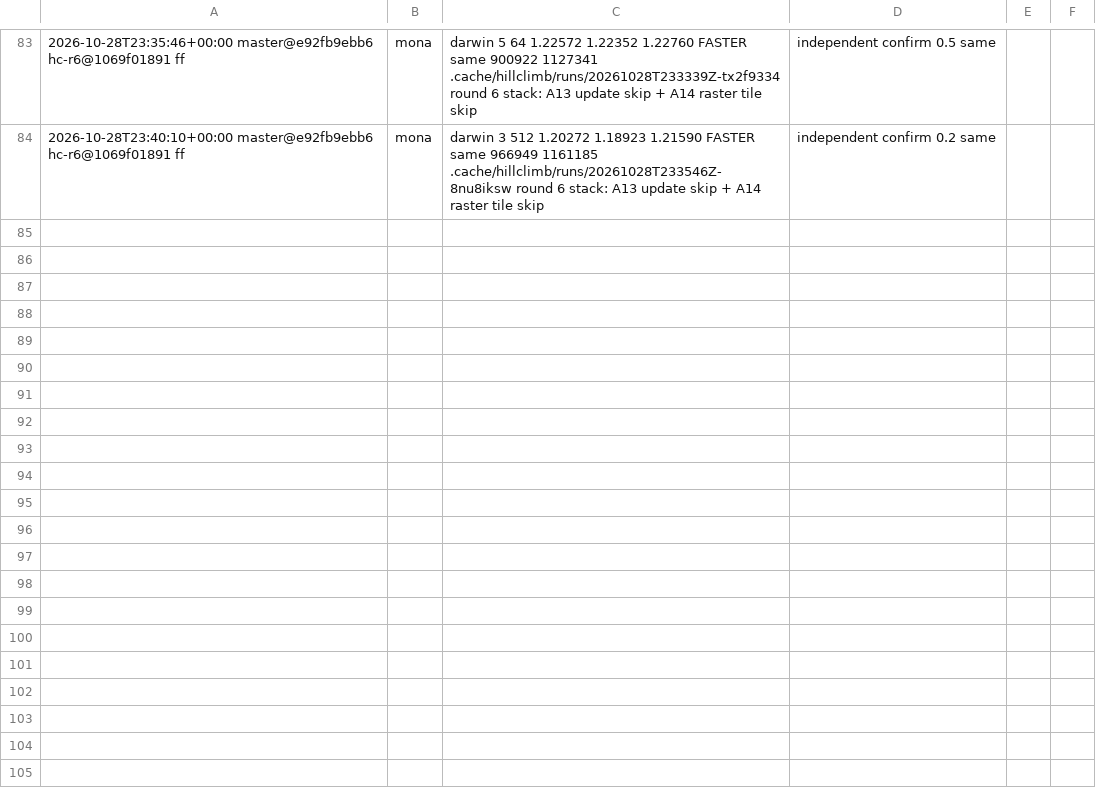
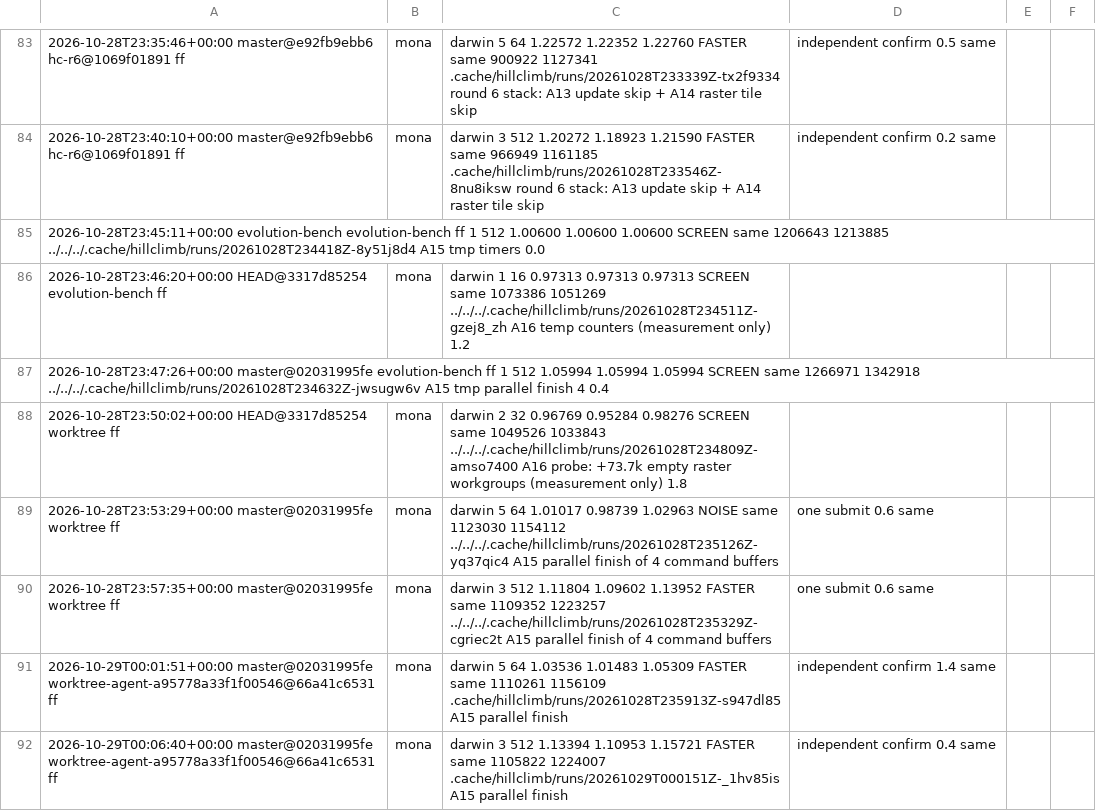
Before and after one commit to petalas/artgen-backend-rust, a TSV file: benchmarks/hillclimb/log.tsv, drawn as a sheet; only a part is shown, gaps mark what is left out; the diff names each change by its address in the sheet, - before the commit and + after, or states it on an @@ line.

Commit message:
docs(benchmark): log A15 confirmation

```diff
--- a/benchmarks/hillclimb/log.tsv
+++ b/benchmarks/hillclimb/log.tsv
+row 85: 2026-10-28T23:45:11+00:00 evolution-bench evolution-bench ff 1 512 1.00600 1.00600 1.00600 SCREEN same 1206643 1213885 ../../../.cache/hillclimb/runs/20261028T234418Z-8y51j8d4 A15 tmp timers 0.0
+row 86: 2026-10-28T23:46:20+00:00 HEAD@3317d85254 evolution-bench ff | mona | darwin 1 16 0.97313 0.97313 0.97313 SCREEN same 1073386 1051269 ../../../.cache/hillclimb/runs/20261028T234511Z-gzej8_zh A16 temp counters (measurement only) 1.2
+row 87: 2026-10-28T23:47:26+00:00 master@02031995fe evolution-bench ff 1 512 1.05994 1.05994 1.05994 SCREEN same 1266971 1342918 ../../../.cache/hillclimb/runs/20261028T234632Z-jwsugw6v A15 tmp parallel finish 4 0.4
+row 88: 2026-10-28T23:50:02+00:00 HEAD@3317d85254 worktree ff | mona | darwin 2 32 0.96769 0.95284 0.98276 SCREEN same 1049526 1033843 ../../../.cache/hillclimb/runs/20261028T234809Z-amso7400 A16 probe: +73.7k empty raster workgroups (measurement only) 1.8
+row 89: 2026-10-28T23:53:29+00:00 master@02031995fe worktree ff | mona | darwin 5 64 1.01017 0.98739 1.02963 NOISE same 1123030 1154112 ../../../.cache/hillclimb/runs/20261028T235126Z-yq37qic4 A15 parallel finish of 4 command buffers | one submit 0.6 same
+row 90: 2026-10-28T23:57:35+00:00 master@02031995fe worktree ff | mona | darwin 3 512 1.11804 1.09602 1.13952 FASTER same 1109352 1223257 ../../../.cache/hillclimb/runs/20261028T235329Z-cgriec2t A15 parallel finish of 4 command buffers | one submit 0.6 same
+row 91: 2026-10-29T00:01:51+00:00 master@02031995fe worktree-agent-a95778a33f1f00546@66a41c6531 ff | mona | darwin 5 64 1.03536 1.01483 1.05309 FASTER same 1110261 1156109 .cache/hillclimb/runs/20261028T235913Z-s947dl85 A15 parallel finish | independent confirm 1.4 same
+row 92: 2026-10-29T00:06:40+00:00 master@02031995fe worktree-agent-a95778a33f1f00546@66a41c6531 ff | mona | darwin 3 512 1.13394 1.10953 1.15721 FASTER same 1105822 1224007 .cache/hillclimb/runs/20261029T000151Z-_1hv85is A15 parallel finish | independent confirm 0.4 same
```
